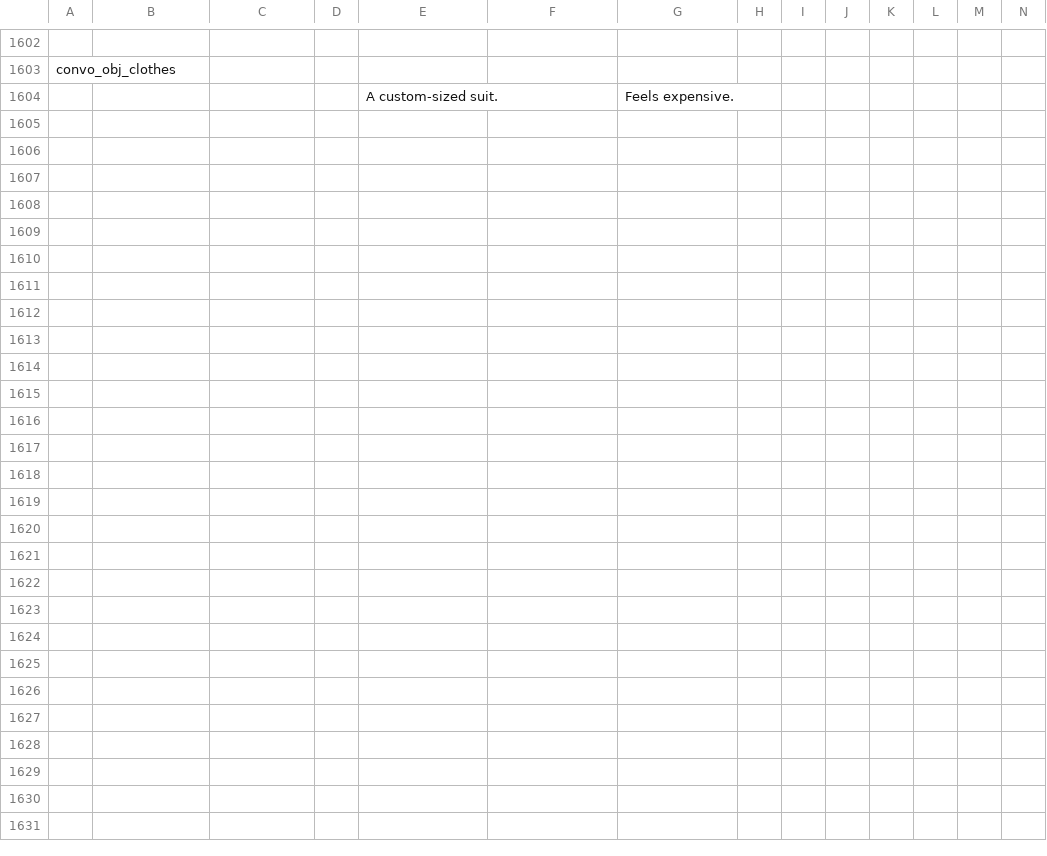
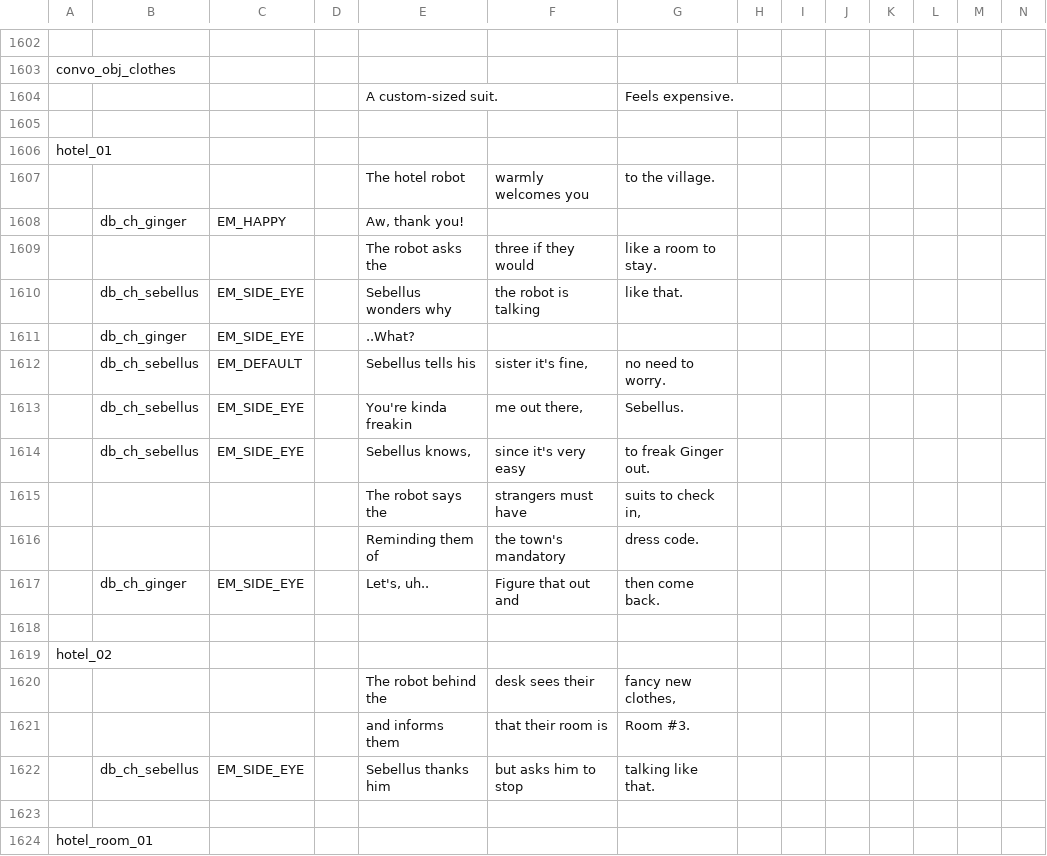
Before and after one commit to EHowardHill/GlassEyes, a TSV file: dialogue.tsv, drawn as a sheet; only a part is shown, gaps mark what is left out; rows hold the shown columns only; the diff covers the shown part only; the diff names each change by its address in the sheet, - before the commit and + after, or states it on an @@ line.

```diff
--- a/dialogue.tsv
+++ b/dialogue.tsv
+row 1605: (empty)
+row 1606: hotel_01
+row 1607:  |  |  |  | The hotel robot | warmly welcomes you | to the village.
+row 1608:  | db_ch_ginger | EM_HAPPY |  | Aw, thank you!
+row 1609:  |  |  |  | The robot asks the | three if they would | like a room to stay.
+row 1610:  | db_ch_sebellus | EM_SIDE_EYE |  | Sebellus wonders why | the robot is talking | like that.
+row 1611:  | db_ch_ginger | EM_SIDE_EYE |  | ..What?
+row 1612:  | db_ch_sebellus | EM_DEFAULT |  | Sebellus tells his | sister it's fine, | no need to worry.
+row 1613:  | db_ch_sebellus | EM_SIDE_EYE |  | You're kinda freakin | me out there, | Sebellus.
+row 1614:  | db_ch_sebellus | EM_SIDE_EYE |  | Sebellus knows, | since it's very easy | to freak Ginger out.
+row 1615:  |  |  |  | The robot says the | strangers must have | suits to check in,
+row 1616:  |  |  |  | Reminding them of | the town's mandatory | dress code.
+row 1617:  | db_ch_ginger | EM_SIDE_EYE |  | Let's, uh.. | Figure that out and | then come back.
+row 1618: (empty)
+row 1619: hotel_02
+row 1620:  |  |  |  | The robot behind the | desk sees their | fancy new clothes,
+row 1621:  |  |  |  | and informs them | that their room is | Room #3.
+row 1622:  | db_ch_sebellus | EM_SIDE_EYE |  | Sebellus thanks him | but asks him to stop | talking like that.
+row 1623: (empty)
+row 1624: hotel_room_01
```
Also changed, not shown: 9 added rows elsewhere in this file, 21 other files.
